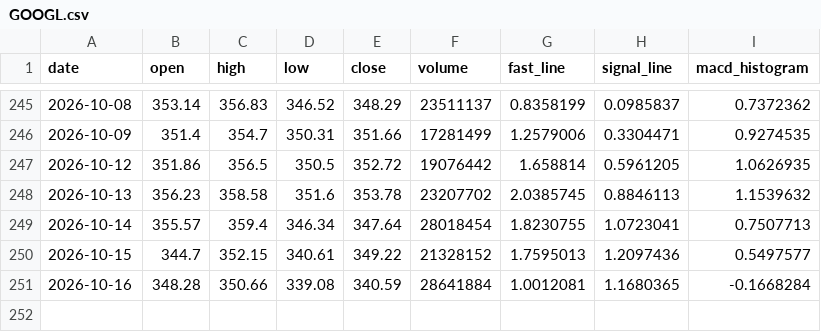
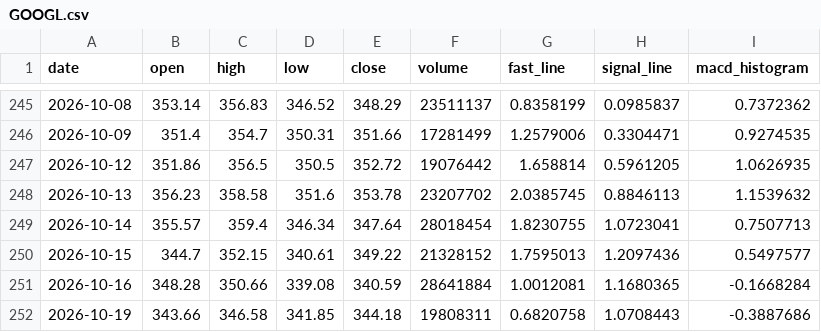
Before and after one commit to tylerstone835/Fortune_5, a CSV file: Assets/Data/Daily/GOOGL.csv, drawn as a sheet; only a part is shown, gaps mark what is left out.

Commit message:
ETL Data Update - 2026-10-20

```diff
--- a/Assets/Data/Daily/GOOGL.csv
+++ b/Assets/Data/Daily/GOOGL.csv
@@ -251 +251,2 @@ date,open,high,low,close,volume,fast_line,signal_line,macd_histogram
 2026-10-16,348.28,350.66,339.08,340.59,28641884,1.0012081,1.1680365,-0.1668284
+2026-10-19,343.66,346.58,341.85,344.18,19808311,0.6820758,1.0708443,-0.3887686
```
Also changed, not shown: Assets/Data/Daily/AAPL.csv, Assets/Data/Daily/AMZN.csv, 7 other files.
